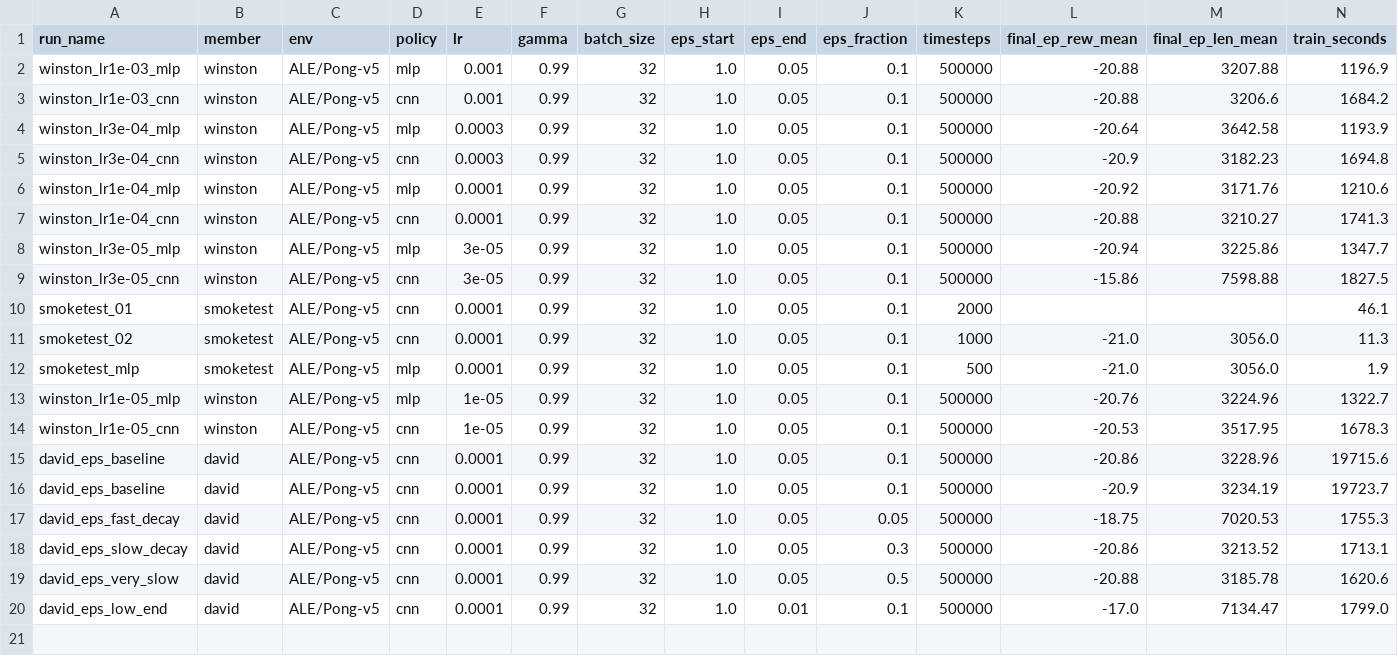
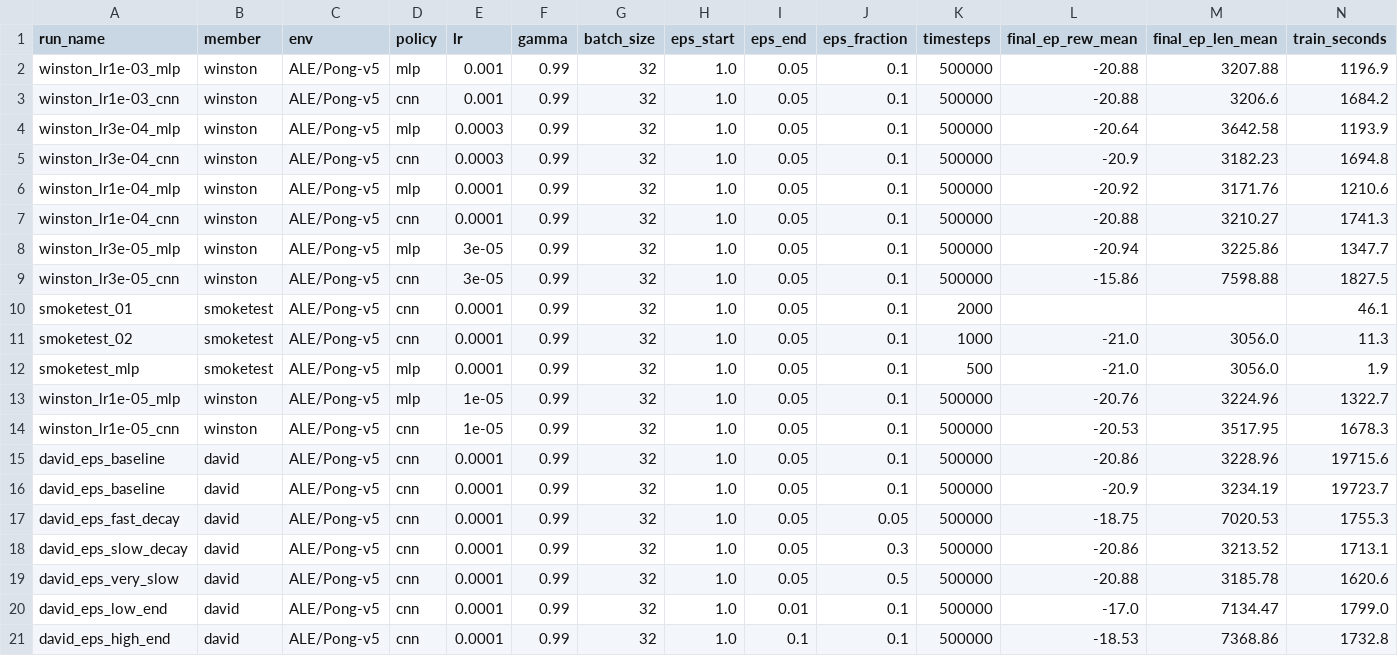
Before and after one commit to davidbirenzi/Deep-Q-Learning, a CSV file: experiments_log.csv, drawn as a sheet; only a part is shown; rows hold the shown columns only; the diff names each change by its address in the sheet, - before the commit and + after, or states it on an @@ line.

Commit message:
Add david epsilon schedule experiments

```diff
--- a/experiments_log.csv
+++ b/experiments_log.csv
+row 21: david_eps_high_end | david | ALE/Pong-v5 | cnn | 0.0001 | 0.99 | 32 | 1.0 | 0.1 | 0.1 | 500000 | -18.53 | 7368.86 | 1732.8
```
